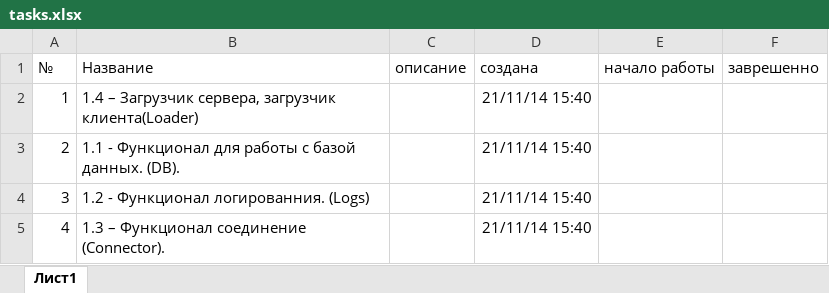
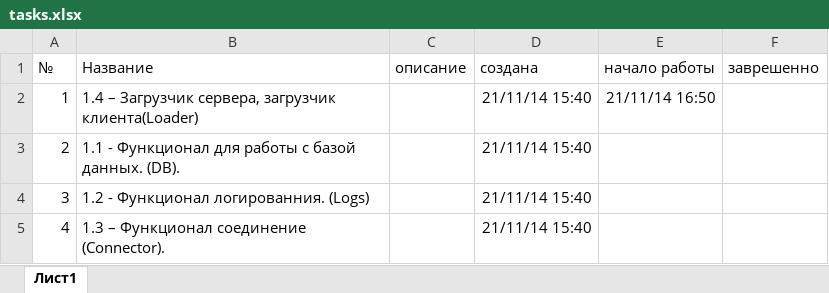
Before and after one commit to JustGamez/projectXO, an Excel workbook: docs/tasks.xlsx, sheet Лист1, drawn as a sheet; values as stored, in another font and other column widths than the file's, no borders; the diff names each change by its address in the sheet, - before the commit and + after, or states it on an @@ line.

Commit message:
TASK_1 completed

```diff
--- a/docs/tasks.xlsx (sheet Лист1)
+++ b/docs/tasks.xlsx (sheet Лист1)
-E2 (начало работы): (empty)
+E2 (начало работы): 21/11/14 16:50
```
Also changed, not shown: 7 other files.
